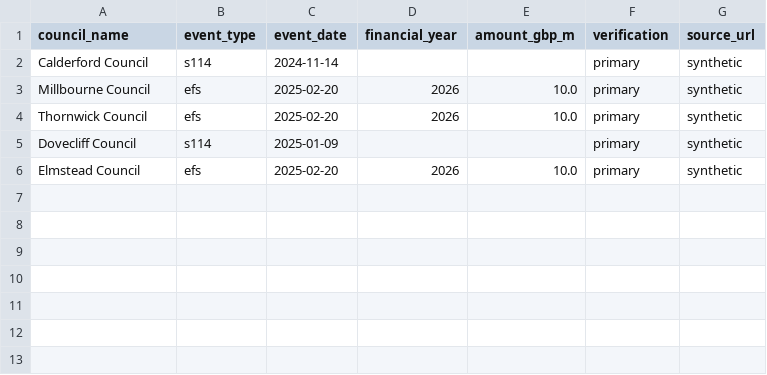
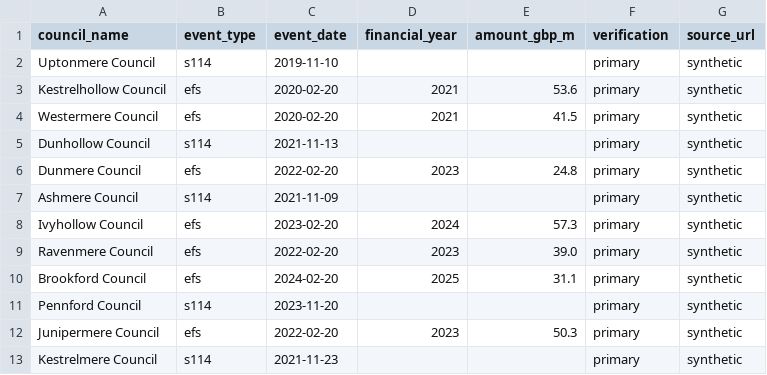
Before and after one commit to zulkar94/UK-Council-Bankruptcy-Radar, a CSV file: data/sample/events.csv, drawn as a sheet.

```diff
--- a/data/sample/events.csv
+++ b/data/sample/events.csv
@@ -1,6 +1,13 @@
 council_name,event_type,event_date,financial_year,amount_gbp_m,verification,source_url
-Calderford Council,s114,2024-11-14,,,primary,synthetic
-Millbourne Council,efs,2025-02-20,2026,10.0,primary,synthetic
-Thornwick Council,efs,2025-02-20,2026,10.0,primary,synthetic
-Dovecliff Council,s114,2025-01-09,,,primary,synthetic
-Elmstead Council,efs,2025-02-20,2026,10.0,primary,synthetic
+Uptonmere Council,s114,2019-11-10,,,primary,synthetic
+Kestrelhollow Council,efs,2020-02-20,2021,53.6,primary,synthetic
+Westermere Council,efs,2020-02-20,2021,41.5,primary,synthetic
+Dunhollow Council,s114,2021-11-13,,,primary,synthetic
+Dunmere Council,efs,2022-02-20,2023,24.8,primary,synthetic
+Ashmere Council,s114,2021-11-09,,,primary,synthetic
+Ivyhollow Council,efs,2023-02-20,2024,57.3,primary,synthetic
+Ravenmere Council,efs,2022-02-20,2023,39.0,primary,synthetic
+Brookford Council,efs,2024-02-20,2025,31.1,primary,synthetic
+Pennford Council,s114,2023-11-20,,,primary,synthetic
+Junipermere Council,efs,2022-02-20,2023,50.3,primary,synthetic
+Kestrelmere Council,s114,2021-11-23,,,primary,synthetic
```
Also changed, not shown: data/sample/councils.csv, 5 other files.
